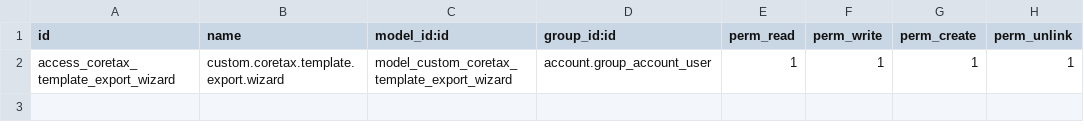
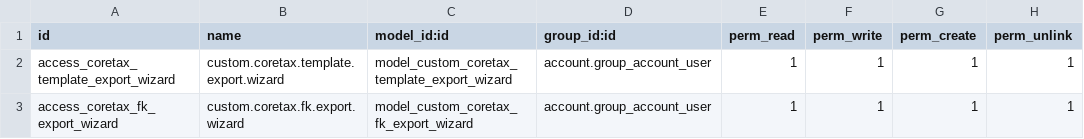
Before and after one commit to sarangrumah/odoo-platform, a CSV file: addons/ee_gap/custom_coretax_export/security/ir.model.access.csv, drawn as a sheet.

```diff
--- a/addons/ee_gap/custom_coretax_export/security/ir.model.access.csv
+++ b/addons/ee_gap/custom_coretax_export/security/ir.model.access.csv
@@ -2 +2,2 @@ id,name,model_id:id,group_id:id,perm_read,perm_write,perm_create,perm_unlink
 access_coretax_template_export_wizard,custom.coretax.template.export.wizard,model_custom_coretax_template_export_wizard,account.group_account_user,1,1,1,1
+access_coretax_fk_export_wizard,custom.coretax.fk.export.wizard,model_custom_coretax_fk_export_wizard,account.group_account_user,1,1,1,1
```
Also changed, not shown: 16 other files.
